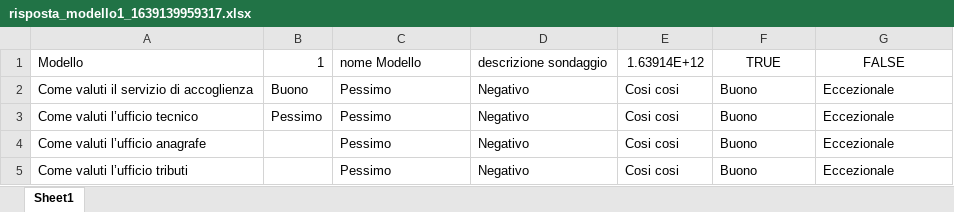
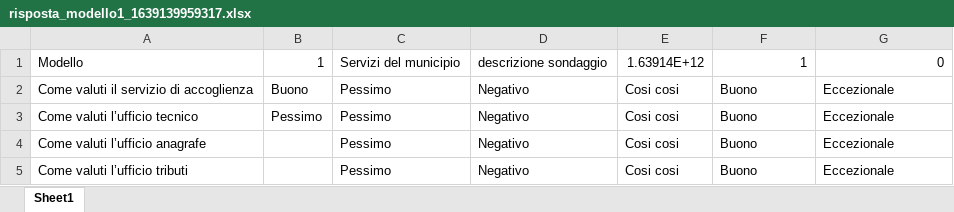
Before and after one commit to LeonardoDeFaveri/cEnsusApp, an Excel workbook: data/bozze/risposta_modello1_1639139959317.xlsx, sheet Sheet1, drawn as a sheet; values as stored, in another font and other column widths than the file's, no borders; charts and pictures not drawn; the diff names each change by its address in the sheet, - before the commit and + after, or states it on an @@ line.

```diff
--- a/data/bozze/risposta_modello1_1639139959317.xlsx (sheet Sheet1)
+++ b/data/bozze/risposta_modello1_1639139959317.xlsx (sheet Sheet1)
-C1: nome Modello
+C1: Servizi del municipio
-F1: TRUE
+F1: 1
-F1:G1 alignment: center
+F1:G1 alignment: right
-G1: FALSE
+G1: 0
```
Also changed, not shown: charts or pictures, data/bozze/risposta_modello2_1639139959317.xlsx.
